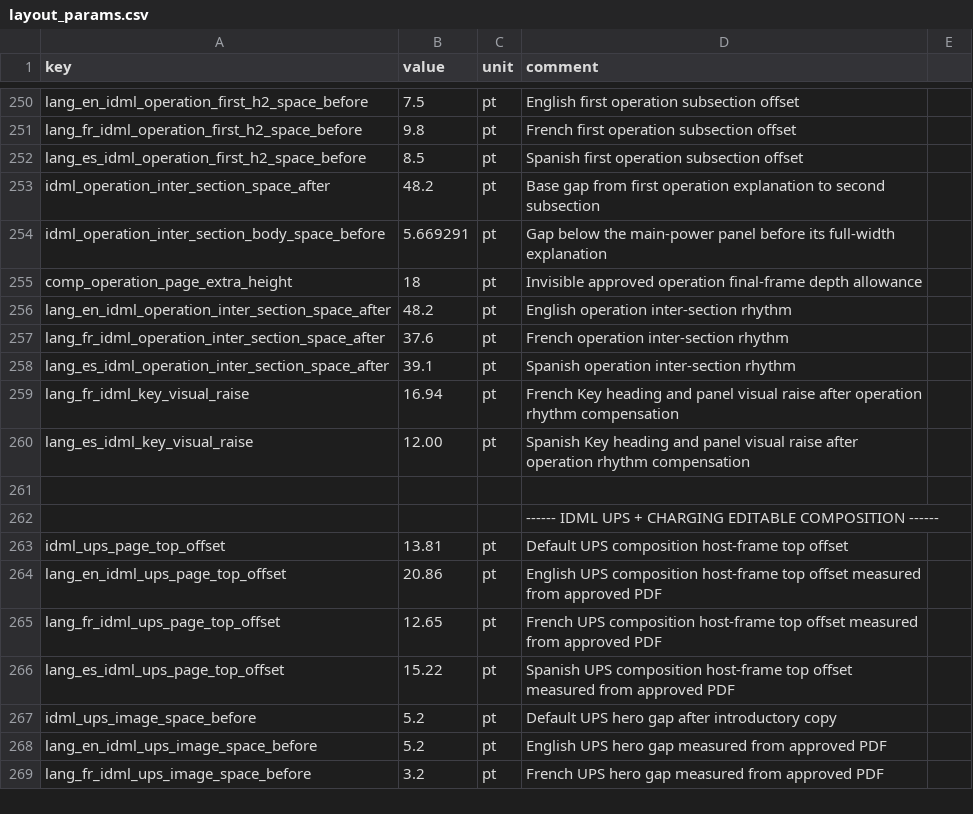
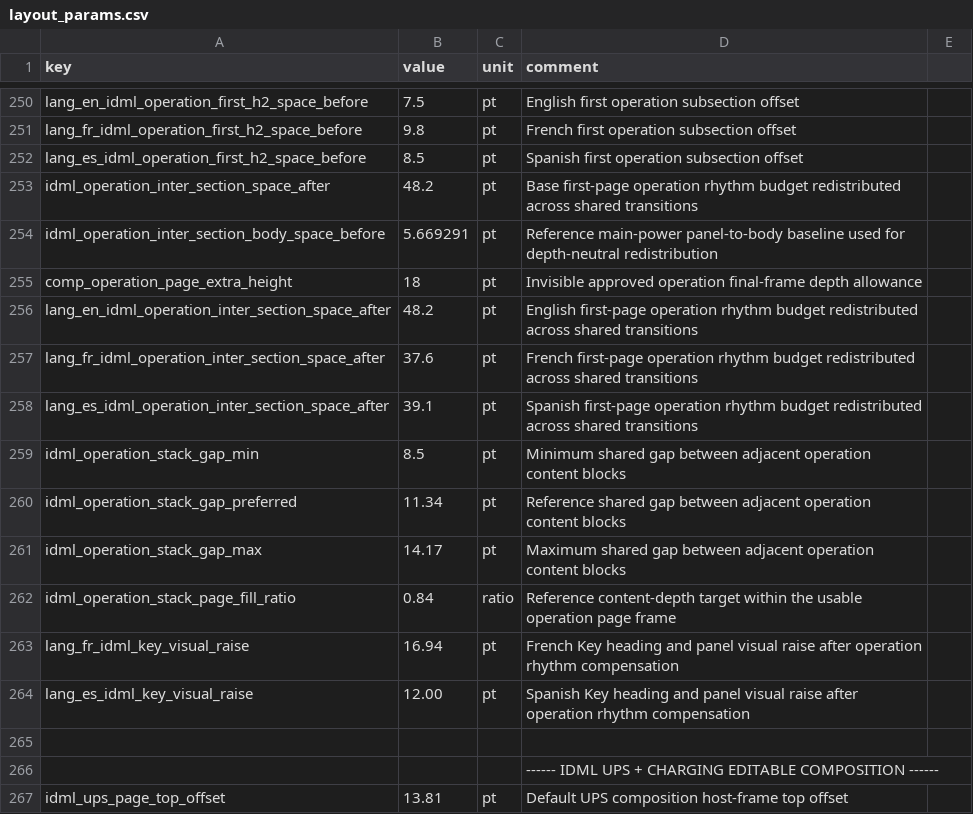
Before and after one commit to Bingboom/auto-manual, a CSV file: data/layout_params.csv, drawn as a sheet; only a part is shown, gaps mark what is left out; the shorter side is filled out with more unchanged rows.

Commit message:
fix(idml): unify operation spacing and table alignment

```diff
--- a/data/layout_params.csv
+++ b/data/layout_params.csv
@@ -252,8 +252,12 @@ lang_fr_idml_operation_first_h2_space_before,9.8,pt,French first operation subse
 lang_es_idml_operation_first_h2_space_before,8.5,pt,Spanish first operation subsection offset
-idml_operation_inter_section_space_after,48.2,pt,Base gap from first operation explanation to second subsection
-idml_operation_inter_section_body_space_before,5.669291,pt,Gap below the main-power panel before its full-width explanation
+idml_operation_inter_section_space_after,48.2,pt,Base first-page operation rhythm budget redistributed across shared transitions
+idml_operation_inter_section_body_space_before,5.669291,pt,Reference main-power panel-to-body baseline used for depth-neutral redistribution
 comp_operation_page_extra_height,18,pt,Invisible approved operation final-frame depth allowance
-lang_en_idml_operation_inter_section_space_after,48.2,pt,English operation inter-section rhythm
-lang_fr_idml_operation_inter_section_space_after,37.6,pt,French operation inter-section rhythm
-lang_es_idml_operation_inter_section_space_after,39.1,pt,Spanish operation inter-section rhythm
+lang_en_idml_operation_inter_section_space_after,48.2,pt,English first-page operation rhythm budget redistributed across shared transitions
+lang_fr_idml_operation_inter_section_space_after,37.6,pt,French first-page operation rhythm budget redistributed across shared transitions
+lang_es_idml_operation_inter_section_space_after,39.1,pt,Spanish first-page operation rhythm budget redistributed across shared transitions
+idml_operation_stack_gap_min,8.5,pt,Minimum shared gap between adjacent operation content blocks
+idml_operation_stack_gap_preferred,11.34,pt,Reference shared gap between adjacent operation content blocks
+idml_operation_stack_gap_max,14.17,pt,Maximum shared gap between adjacent operation content blocks
+idml_operation_stack_page_fill_ratio,0.84,ratio,Reference content-depth target within the usable operation page frame
 lang_fr_idml_key_visual_raise,16.94,pt,French Key heading and panel visual raise after operation rhythm compensation
```
Also changed, not shown: 22 other files.
